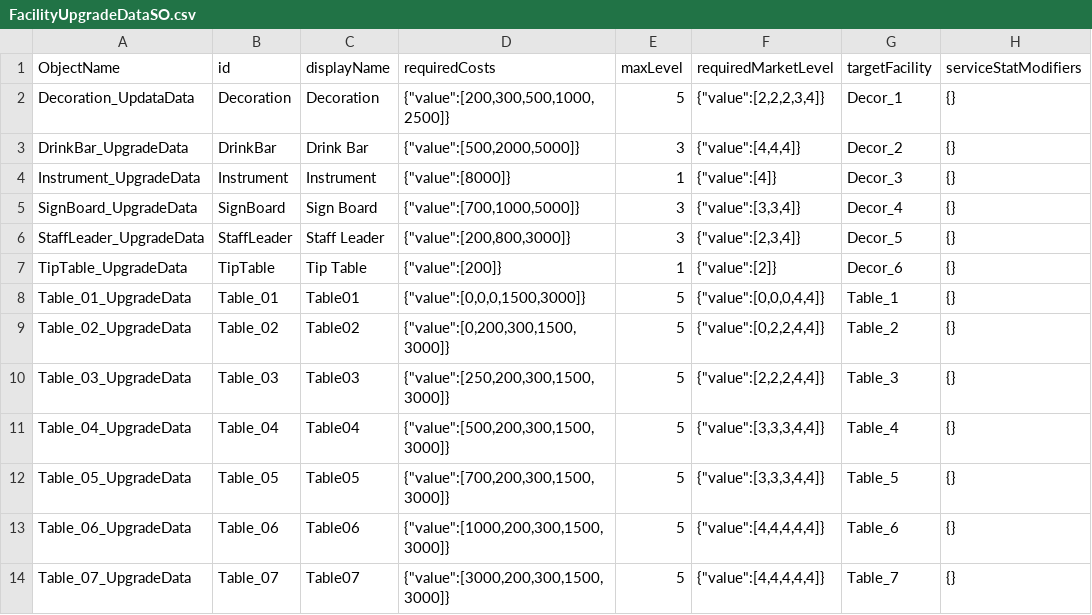
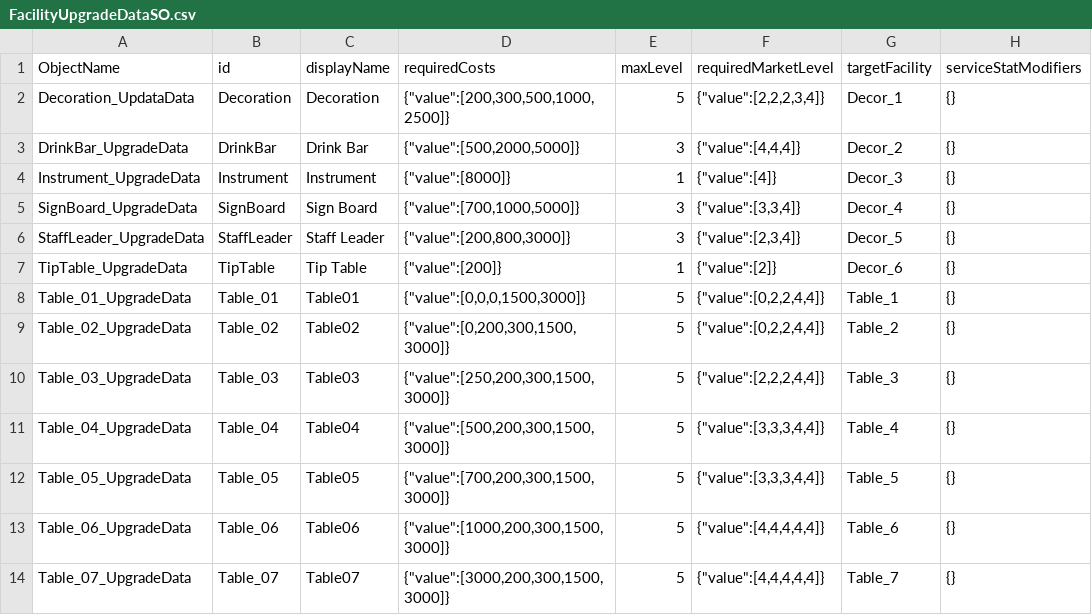
Before and after one commit to kdy2640/OzG7_Team3_GameProject, a CSV file: Assets/Resources/SOs/UpgradeDatas/Facility/FacilityUpgradeDataSO.csv, drawn as a sheet.

Commit message:
Facility upgrade so 수정

```diff
--- a/Assets/Resources/SOs/UpgradeDatas/Facility/FacilityUpgradeDataSO.csv
+++ b/Assets/Resources/SOs/UpgradeDatas/Facility/FacilityUpgradeDataSO.csv
@@ -7,3 +7,3 @@ StaffLeader_UpgradeData,StaffLeader,Staff Leader,"{""value"":[200,800,3000]}",3,
 TipTable_UpgradeData,TipTable,Tip Table,"{""value"":[200]}",1,"{""value"":[2]}",Decor_6,{}
-Table_01_UpgradeData,Table_01,Table01,"{""value"":[0,0,0,1500,3000]}",5,"{""value"":[0,0,0,4,4]}",Table_1,{}
+Table_01_UpgradeData,Table_01,Table01,"{""value"":[0,0,0,1500,3000]}",5,"{""value"":[0,2,2,4,4]}",Table_1,{}
 Table_02_UpgradeData,Table_02,Table02,"{""value"":[0,200,300,1500,3000]}",5,"{""value"":[0,2,2,4,4]}",Table_2,{}
```
Also changed, not shown: 10 other files.
